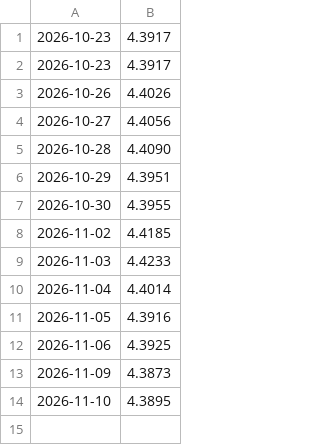
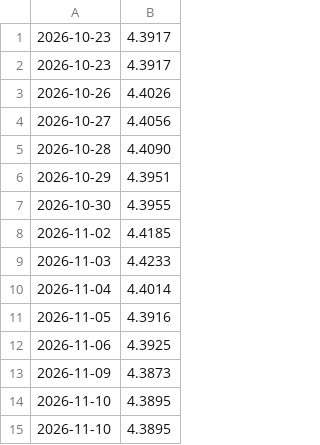
Before and after one commit to filip11990/kursy-nbp, a CSV file: dane/eur.csv, drawn as a sheet.

```diff
--- a/dane/eur.csv
+++ b/dane/eur.csv
@@ -14 +14,2 @@
 2026-11-10,4.3895
+2026-11-10,4.3895
```
